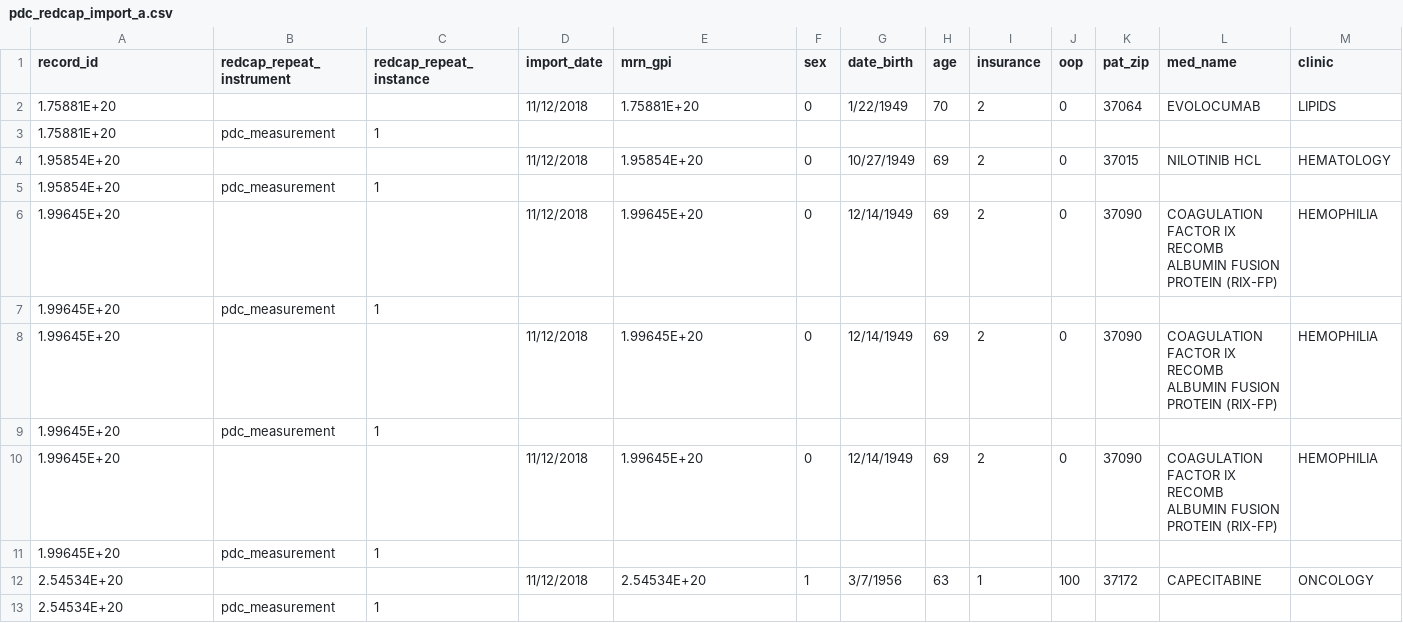
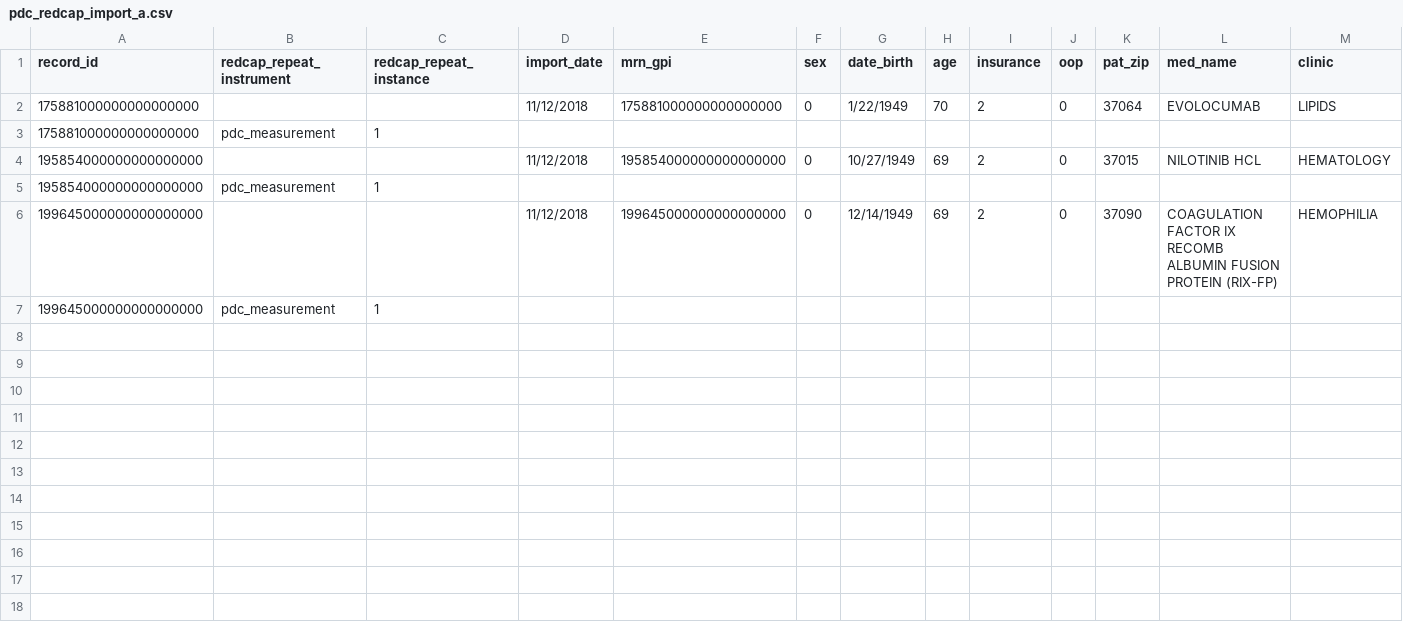
Before and after one commit to carlreedw/erx, a CSV file: pdc_redcap_import_a.csv, drawn as a sheet; only a part is shown; rows hold the shown columns only; the diff names each change by its address in the sheet, - before the commit and + after, or states it on an @@ line.

```diff
--- a/pdc_redcap_import_a.csv
+++ b/pdc_redcap_import_a.csv
-A2:A3 (record_id): 1.75881E+20
+A2:A3 (record_id): 175881000000000000000
-E2 (mrn_gpi): 1.75881E+20
+E2 (mrn_gpi): 175881000000000000000
-A4:A5 (record_id): 1.95854E+20
+A4:A5 (record_id): 195854000000000000000
-E4 (mrn_gpi): 1.95854E+20
+E4 (mrn_gpi): 195854000000000000000
-A6:A7 (record_id): 1.99645E+20
+A6:A7 (record_id): 199645000000000000000
-E6 (mrn_gpi): 1.99645E+20
+E6 (mrn_gpi): 199645000000000000000
-row 8: 1.99645E+20 |  |  | 11/12/2018 | 1.99645E+20 | 0 | 12/14/1949 | 69 | 2 | 0 | 37090 | COAGULATION FACTOR IX RECOMB ALBUMIN FUSION PROTEIN (RIX-FP) | HEMOPHILIA
-row 9: 1.99645E+20 | pdc_measurement | 1
-row 10: 1.99645E+20 |  |  | 11/12/2018 | 1.99645E+20 | 0 | 12/14/1949 | 69 | 2 | 0 | 37090 | COAGULATION FACTOR IX RECOMB ALBUMIN FUSION PROTEIN (RIX-FP) | HEMOPHILIA
-row 11: 1.99645E+20 | pdc_measurement | 1
-row 12: 2.54534E+20 |  |  | 11/12/2018 | 2.54534E+20 | 1 | 3/7/1956 | 63 | 1 | 100 | 37172 | CAPECITABINE | ONCOLOGY
-row 13: 2.54534E+20 | pdc_measurement | 1
```
Also changed, not shown: 4 other files.
